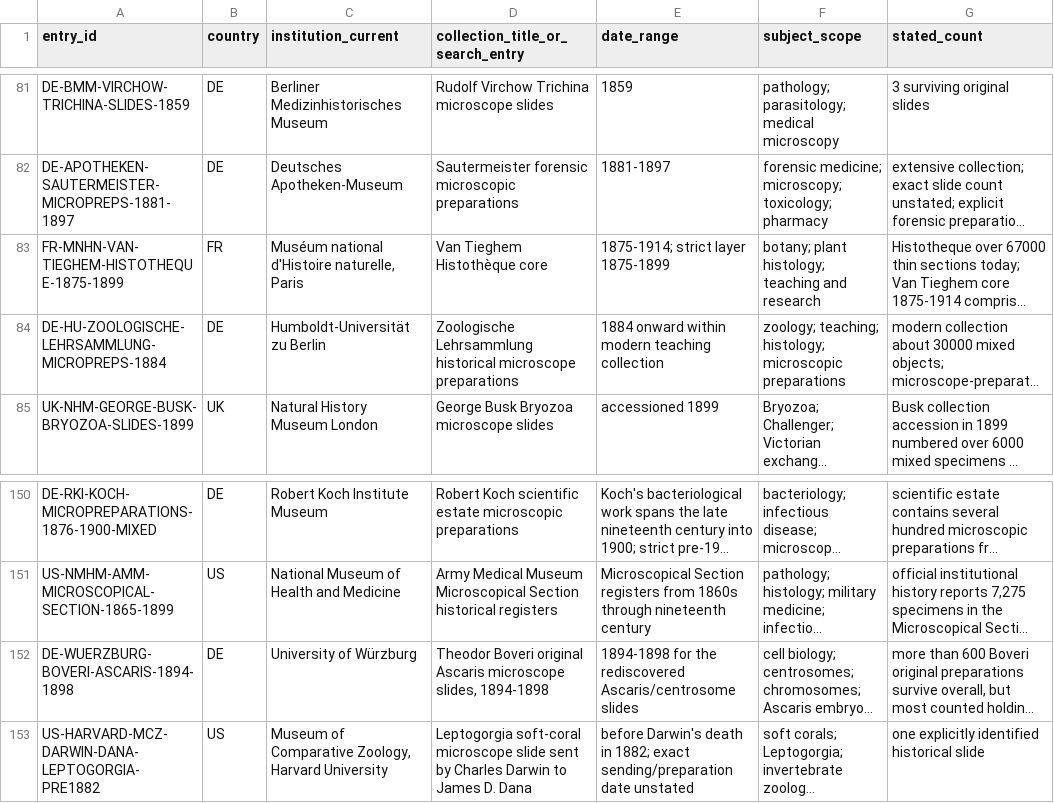
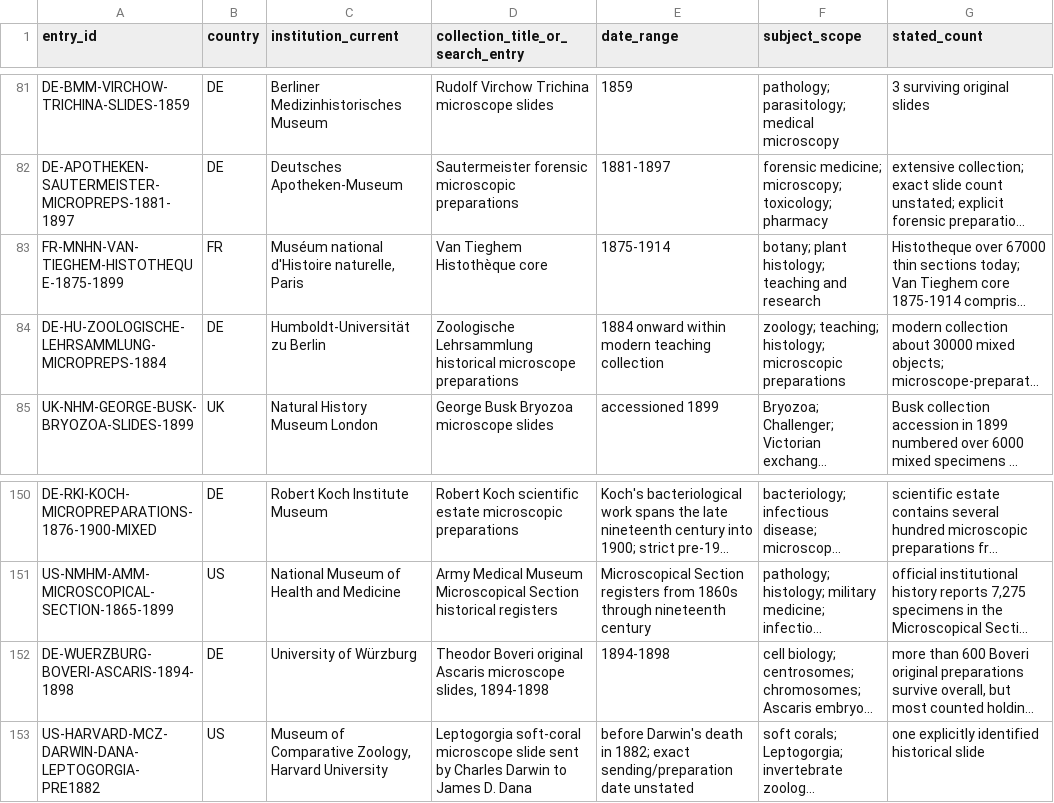
Before and after one commit to zhhos98-cell/Blachka_corpus, a CSV file: data/analysis/slide_155_analysis_v1/SLIDE_155_ANALYSIS_LAYER_V1.csv, drawn as a sheet; only a part is shown, gaps mark what is left out; long unchanged cells end in …; the diff covers the shown part only; the diff names each change by its address in the sheet, - before the commit and + after, or states it on an @@ line.

Commit message:
Replace analysis layer with exact generated v1 CSV

```diff
--- a/data/analysis/slide_155_analysis_v1/SLIDE_155_ANALYSIS_LAYER_V1.csv
+++ b/data/analysis/slide_155_analysis_v1/SLIDE_155_ANALYSIS_LAYER_V1.csv
-E83 (date_range): 1875-1914; strict layer 1875-1899
+E83 (date_range): 1875-1914
-E152 (date_range): 1894-1898 for the rediscovered Ascaris/centrosome slides
+E152 (date_range): 1894-1898
```
Also changed, not shown: 17 edited cells elsewhere in this file.
